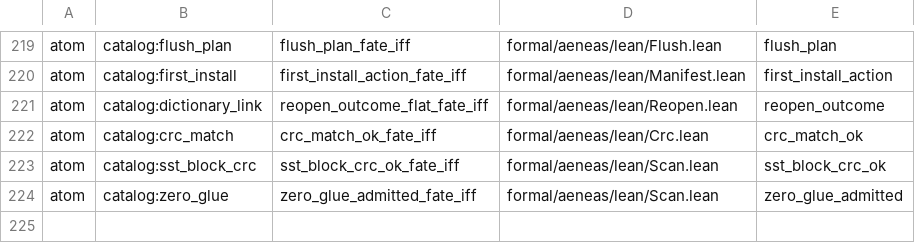
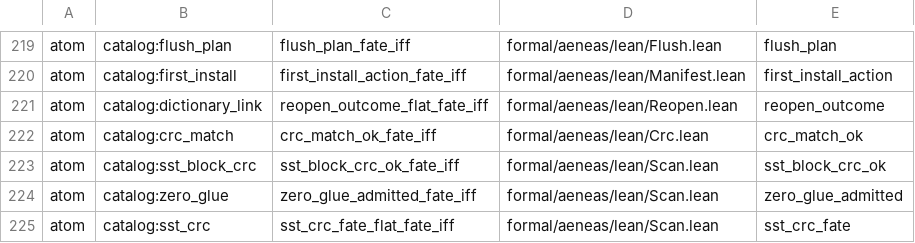
Before and after one commit to paulocsanz/pedradb, a TSV file: scripts/ratchet/close_proofs.tsv, drawn as a sheet; only a part is shown, gaps mark what is left out.

Commit message:
r0218 p0.4: atomo 4/9 sst_crc fate-iff (casa->strip, legado->whole, moderno->reject); floor 195->196 / extract 83->82

```diff
--- a/scripts/ratchet/close_proofs.tsv
+++ b/scripts/ratchet/close_proofs.tsv
@@ -224 +224,2 @@ atom	catalog:sst_block_crc	sst_block_crc_ok_fate_iff	formal/aeneas/lean/Scan.lea
 atom	catalog:zero_glue	zero_glue_admitted_fate_iff	formal/aeneas/lean/Scan.lean	zero_glue_admitted
+atom	catalog:sst_crc	sst_crc_fate_flat_fate_iff	formal/aeneas/lean/Scan.lean	sst_crc_fate
```
Also changed, not shown: scripts/ratchet/proof_depth.tsv, 5 other files.
